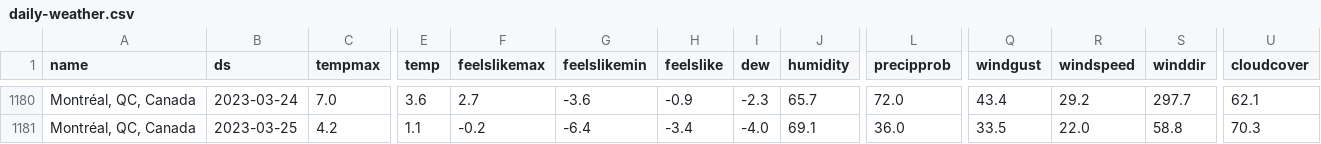
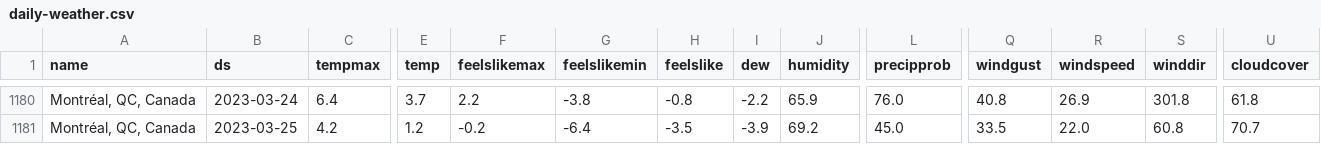
Before and after one commit to drdevinhopkins/hourly-report, a CSV file: data/daily-weather.csv, drawn as a sheet; only a part is shown, gaps mark what is left out; the diff covers the shown part only; the diff names each change by its address in the sheet, - before the commit and + after, or states it on an @@ line.

```diff
--- a/data/daily-weather.csv
+++ b/data/daily-weather.csv
-C1180 (tempmax): 7.0
+C1180 (tempmax): 6.4
-E1180 (temp): 3.6
+E1180 (temp): 3.7
-F1180 (feelslikemax): 2.7
+F1180 (feelslikemax): 2.2
-G1180 (feelslikemin): -3.6
+G1180 (feelslikemin): -3.8
-H1180 (feelslike): -0.9
+H1180 (feelslike): -0.8
-I1180 (dew): -2.3
+I1180 (dew): -2.2
-J1180 (humidity): 65.7
+J1180 (humidity): 65.9
-L1180 (precipprob): 72.0
+L1180 (precipprob): 76.0
-Q1180 (windgust): 43.4
+Q1180 (windgust): 40.8
-R1180 (windspeed): 29.2
+R1180 (windspeed): 26.9
-S1180 (winddir): 297.7
+S1180 (winddir): 301.8
-U1180 (cloudcover): 62.1
+U1180 (cloudcover): 61.8
-E1181 (temp): 1.1
+E1181 (temp): 1.2
-H1181 (feelslike): -3.4
+H1181 (feelslike): -3.5
-I1181 (dew): -4.0
+I1181 (dew): -3.9
-J1181 (humidity): 69.1
+J1181 (humidity): 69.2
-L1181 (precipprob): 36.0
+L1181 (precipprob): 45.0
-S1181 (winddir): 58.8
+S1181 (winddir): 60.8
-U1181 (cloudcover): 70.3
+U1181 (cloudcover): 70.7
```
Also changed, not shown: 86 edited cells elsewhere in this file, data/current.csv, data/recent.csv, 2 other files.
